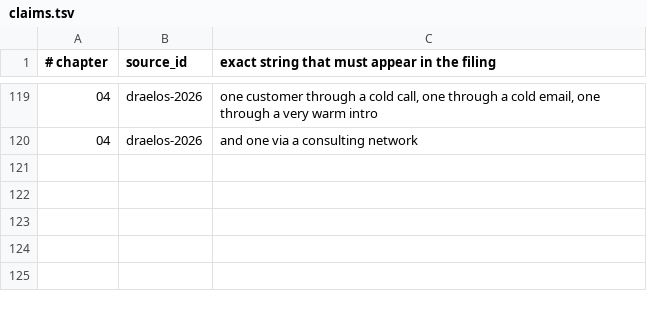
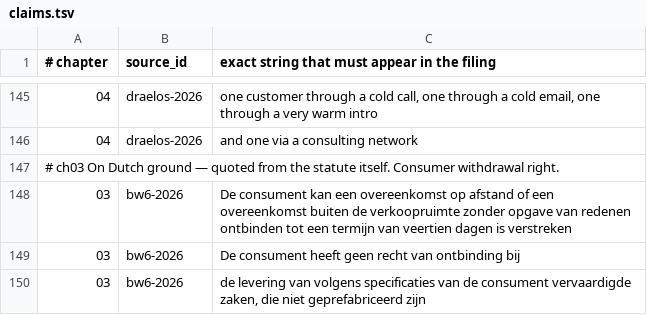
Before and after one commit to AnthonyKot/going-concern, a TSV file: checks/claims.tsv, drawn as a sheet; only a part is shown, gaps mark what is left out; the diff covers the shown part only.

```diff
--- a/checks/claims.tsv
+++ b/checks/claims.tsv
@@ -120 +146,5 @@
 04	draelos-2026	and one via a consulting network
+# ch03 On Dutch ground — quoted from the statute itself. Consumer withdrawal right.
+03	bw6-2026	De consument kan een overeenkomst op afstand of een overeenkomst buiten de verkoopruimte zonder opgave van redenen ontbinden tot een termijn van veertien dagen is verstreken
+03	bw6-2026	De consument heeft geen recht van ontbinding bij
+03	bw6-2026	de levering van volgens specificaties van de consument vervaardigde zaken, die niet geprefabriceerd zijn
```
Also changed, not shown: 26 added rows elsewhere in this file, checks/sources.tsv, 7 other files.
